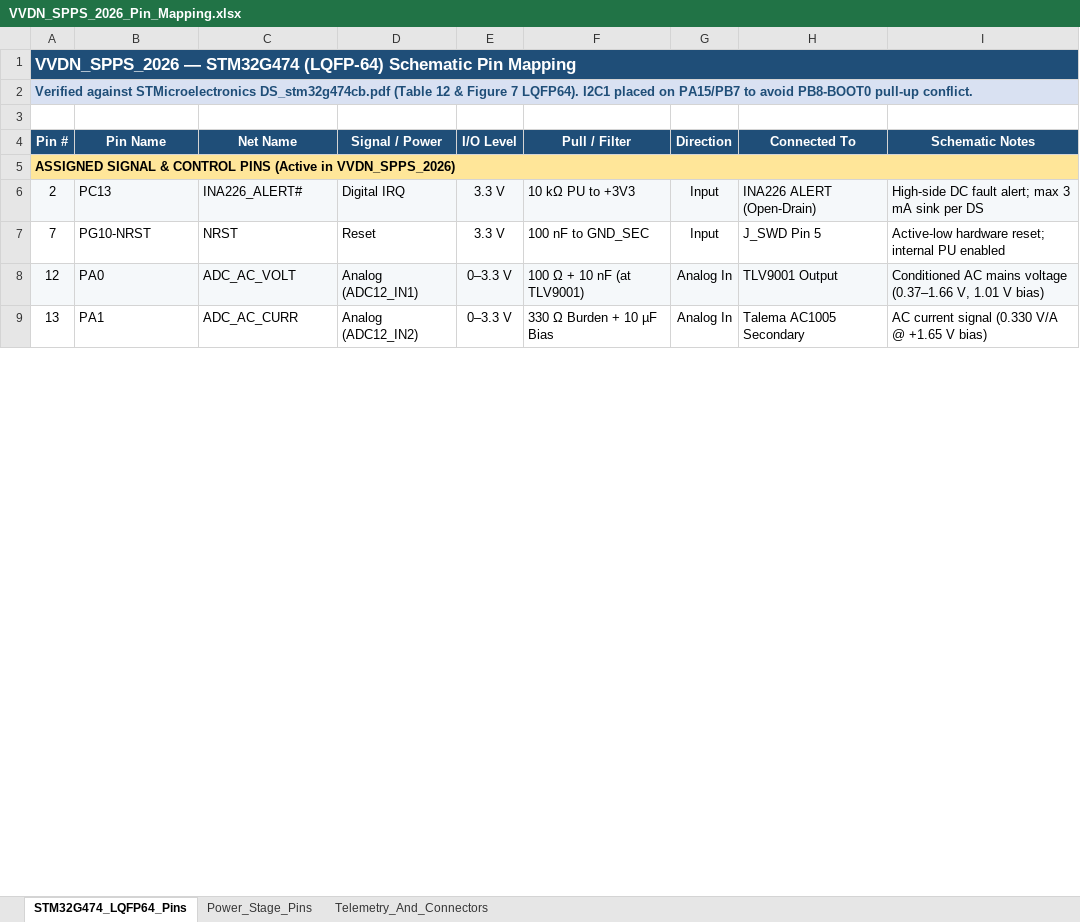
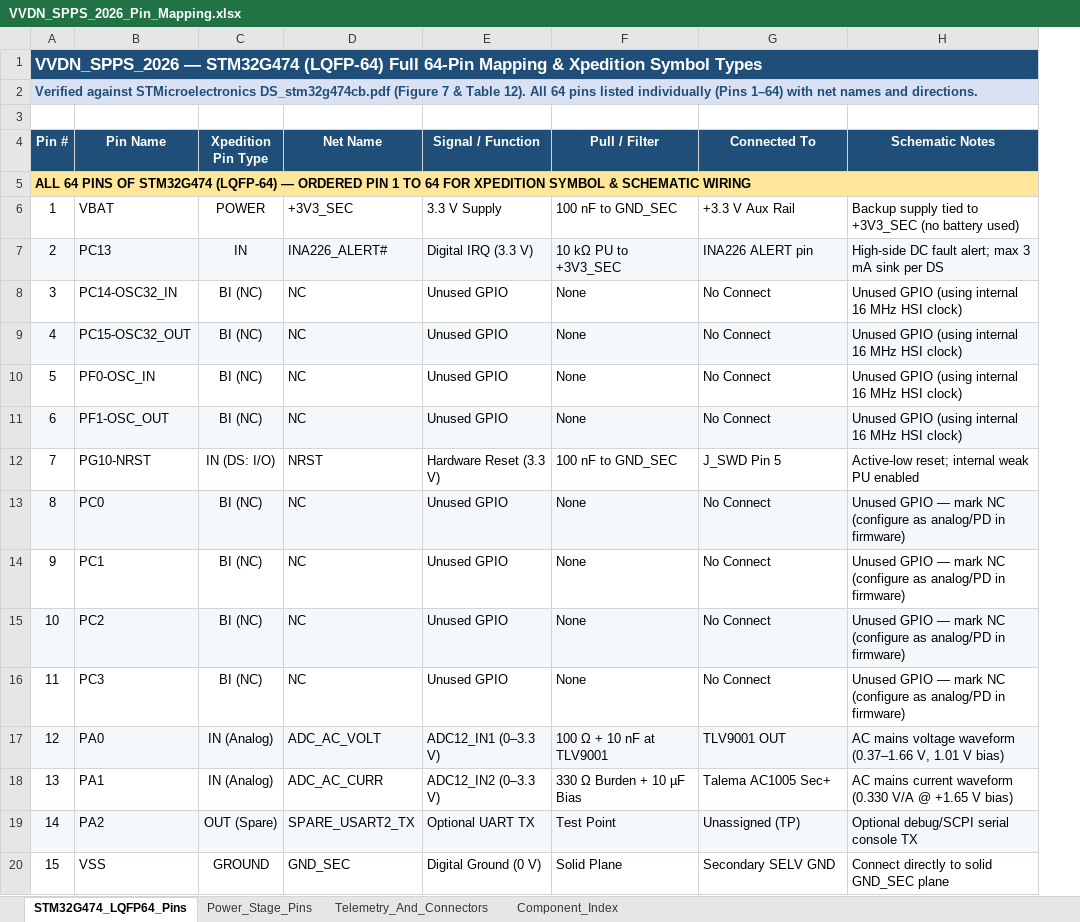
Before and after one commit to tthongs/av_iv, an Excel workbook: smart_programmable_power_supply/pin_mapping/VVDN_SPPS_2026_Pin_Mapping.xlsx, sheet STM32G474_LQFP64_Pins, drawn as a sheet; only a part is shown; values as stored, in another font and other column widths than the file's, no borders; removed rows and columns are numbered as before the commit, all else as after; the diff covers the shown part only; the diff names each change by its address in the sheet, - before the commit and + after, or states it on an @@ line.

Commit message:
Expand pin mapping workbook with all 64 STM32 pins and per-component sections

```diff
--- a/smart_programmable_power_supply/pin_mapping/VVDN_SPPS_2026_Pin_Mapping.xlsx (sheet STM32G474_LQFP64_Pins)
+++ b/smart_programmable_power_supply/pin_mapping/VVDN_SPPS_2026_Pin_Mapping.xlsx (sheet STM32G474_LQFP64_Pins)
+sheet tab: Component_Index
+column C (Xpedition Pin Type), row 7: IN; row 12: IN (DS: I/O); rows 17-18: IN (Analog) | IN (Analog)
-column D (Signal / Power), rows 6-9: Digital IRQ | Reset | Analog (ADC12_IN1) | Analog (ADC12_IN2)
-column E (I/O Level), rows 6-9: 3.3 V | 3.3 V | 0–3.3 V | 0–3.3 V
+column E (Signal / Function), row 7: Digital IRQ (3.3 V); row 12: Hardware Reset (3.3 V); rows 17-18: ADC12_IN1 (0–3.3 V) | ADC12_IN2 (0–3.3 V)
-column G (Direction), rows 6-9: Input | Input | Analog In | Analog In
-A1 (Pin #): …STM32G474 (LQFP-64) Schematic Pin Mapping
+A1 (Pin #): …STM32G474 (LQFP-64) Full 64-Pin Mapping & Xpedition Symbol Types
-A2 (Pin #): …STMicroelectronics DS_stm32g474cb.pdf (Table 12 & Figure 7 LQFP64). I2C1 placed on PA15/PB7 to avoid PB8-BOOT0 pull-up conflict.
+A2 (Pin #): …STMicroelectronics DS_stm32g474cb.pdf (Figure 7 & Table 12). All 64 pins listed individually (Pins 1–64) with net names and directions.
-A5 (Pin #): ASSIGNED SIGNAL & CONTROL PINS (Active in VVDN_SPPS_2026)
+A5 (Pin #): ALL 64 PINS OF STM32G474 (LQFP-64) — ORDERED PIN 1 TO 64 FOR XPEDITION SYMBOL & SCHEMATIC WIRING
+row 6: 1 | VBAT | POWER | +3V3_SEC | 3.3 V Supply | 100 nF to GND_SEC | +3.3 V Aux Rail | Backup supply tied to +3V3_SEC (no battery used)
-F7 (Pull / Filter): 10 kΩ PU to +3V3
+F7 (Pull / Filter): 10 kΩ PU to +3V3_SEC
-G7 (Connected To): INA226 ALERT (Open-Drain)
+G7 (Connected To): INA226 ALERT pin
+row 8: 3 | PC14-OSC32_IN | BI (NC) | NC | Unused GPIO | None | No Connect | Unused GPIO (using internal 16 MHz HSI clock)
+row 9: 4 | PC15-OSC32_OUT | BI (NC) | NC | Unused GPIO | None | No Connect | Unused GPIO (using internal 16 MHz HSI clock)
+row 10: 5 | PF0-OSC_IN | BI (NC) | NC | Unused GPIO | None | No Connect | Unused GPIO (using internal 16 MHz HSI clock)
+row 11: 6 | PF1-OSC_OUT | BI (NC) | NC | Unused GPIO | None | No Connect | Unused GPIO (using internal 16 MHz HSI clock)
-H12 (Schematic Notes): Active-low hardware reset; internal PU enabled
+H12 (Schematic Notes): Active-low reset; internal weak PU enabled
+row 13: 8 | PC0 | BI (NC) | NC | Unused GPIO | None | No Connect | Unused GPIO — mark NC (configure as analog/PD in firmware)
+row 14: 9 | PC1 | BI (NC) | NC | Unused GPIO | None | No Connect | Unused GPIO — mark NC (configure as analog/PD in firmware)
+row 15: 10 | PC2 | BI (NC) | NC | Unused GPIO | None | No Connect | Unused GPIO — mark NC (configure as analog/PD in firmware)
+row 16: 11 | PC3 | BI (NC) | NC | Unused GPIO | None | No Connect | Unused GPIO — mark NC (configure as analog/PD in firmware)
-F17 (Pull / Filter): 100 Ω + 10 nF (at TLV9001)
+F17 (Pull / Filter): 100 Ω + 10 nF at TLV9001
-G17 (Connected To): TLV9001 Output
+G17 (Connected To): TLV9001 OUT
-H17 (Schematic Notes): Conditioned AC mains voltage (0.37–1.66 V,…
+H17 (Schematic Notes): AC mains voltage waveform (0.37–1.66 V,…
-G18 (Connected To): Talema AC1005 Secondary
+G18 (Connected To): Talema AC1005 Sec+
-H18 (Schematic Notes): AC current signal (0.330 V/A…
+H18 (Schematic Notes): AC mains current waveform (0.330 V/A…
+row 19: 14 | PA2 | OUT (Spare) | SPARE_USART2_TX | Optional UART TX | Test Point | Unassigned (TP) | Optional debug/SCPI serial console TX
+row 20: 15 | VSS | GROUND | GND_SEC | Digital Ground (0 V) | Solid Plane | Secondary SELV GND | Connect directly to solid GND_SEC plane
```
Also changed, not shown: 40 added rows, 9 removed rows, 16 edited cells and cell formats elsewhere in this sheet, sheet Power_Stage_Pins, sheet Telemetry_And_Connectors.
